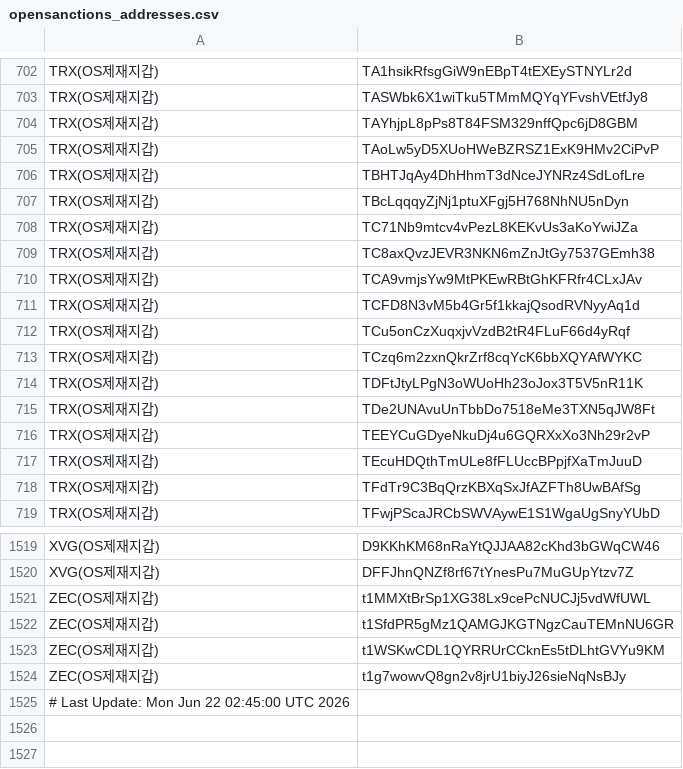
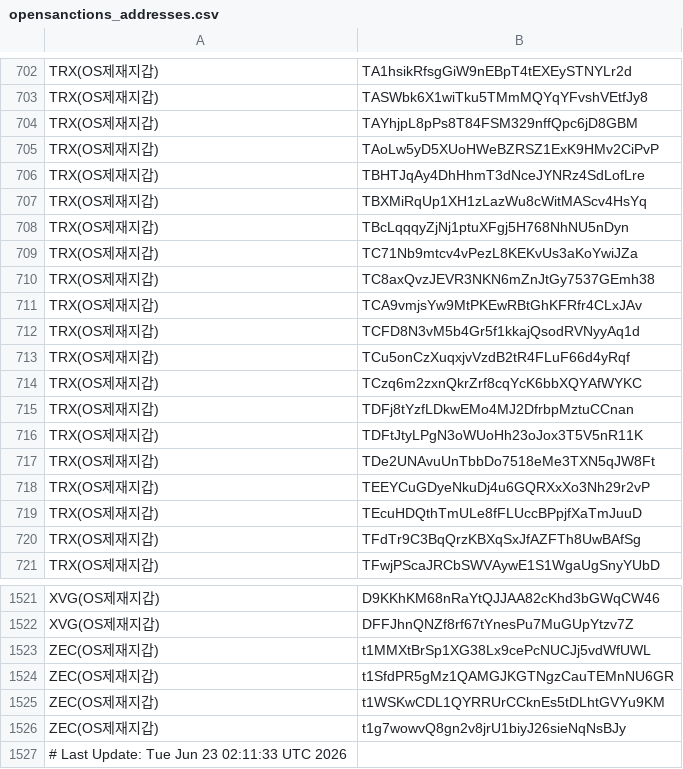
Before and after one commit to kuyongjin/blacklist-wallet-daily-check, a CSV file: opensanctions_addresses.csv, drawn as a sheet; only a part is shown, gaps mark what is left out.

```diff
--- a/opensanctions_addresses.csv
+++ b/opensanctions_addresses.csv
@@ -706,2 +706,3 @@ TRX(OS제재지갑),TAoLw5yD5XUoHWeBZRSZ1ExK9HMv2CiPvP
 TRX(OS제재지갑),TBHTJqAy4DhHhmT3dNceJYNRz4SdLofLre
+TRX(OS제재지갑),TBXMiRqUp1XH1zLazWu8cWitMAScv4HsYq
 TRX(OS제재지갑),TBcLqqqyZjNj1ptuXFgj5H768NhNU5nDyn
@@ -713,2 +714,3 @@ TRX(OS제재지갑),TCu5onCzXuqxjvVzdB2tR4FLuF66d4yRqf
 TRX(OS제재지갑),TCzq6m2zxnQkrZrf8cqYcK6bbXQYAfWYKC
+TRX(OS제재지갑),TDFj8tYzfLDkwEMo4MJ2DfrbpMztuCCnan
 TRX(OS제재지갑),TDFtJtyLPgN3oWUoHh23oJox3T5V5nR11K
@@ -1524,2 +1526,2 @@ ZEC(OS제재지갑),t1WSKwCDL1QYRRUrCCknEs5tDLhtGVYu9KM
 ZEC(OS제재지갑),t1g7wowvQ8gn2v8jrU1biyJ26sieNqNsBJy
-# Last Update: Mon Jun 22 02:45:00 UTC 2026
+# Last Update: Tue Jun 23 02:11:33 UTC 2026
```
Also changed, not shown: ofac_sanctioned_addresses.csv.
